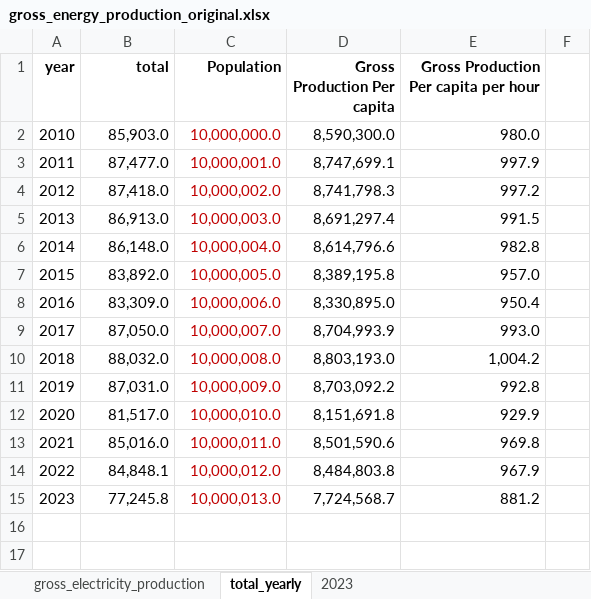
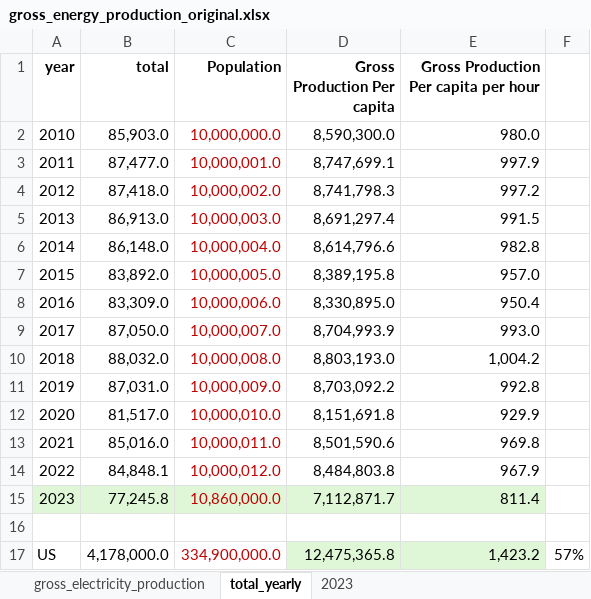
Before and after one commit to sebastiandres/europython_workshop_activities, an Excel workbook: 1_visualization/9_application/data/gross_energy_production_original.xlsx, sheet total_yearly, drawn as a sheet; values as stored, in another font and other column widths than the file's, no borders; the diff names each change by its address in the sheet, - before the commit and + after, or states it on an @@ line.

```diff
--- a/1_visualization/9_application/data/gross_energy_production_original.xlsx (sheet total_yearly)
+++ b/1_visualization/9_application/data/gross_energy_production_original.xlsx (sheet total_yearly)
-A15:E15 fill: none
+A15:E15 fill: #DFF7D7
-C15 (Population): 10,000,013.0
+C15 (Population): 10,860,000.0
-D15 (Gross Production Per capita): 7,724,568.7
+D15 (Gross Production Per capita): 7,112,871.7
-E15: 881.2
+E15: 811.4
+row 16: (empty)
+row 17: US | 4,178,000.0 | 334,900,000.0 | 12,475,365.8 | 1,423.2 | 57%
```
Also changed, not shown: 4 other files.
